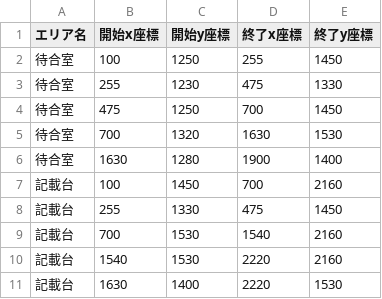
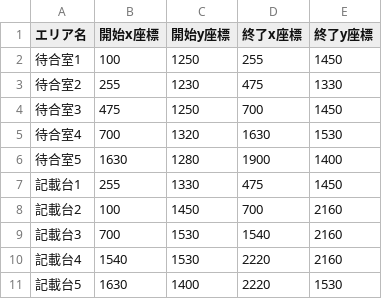
Before and after one commit to fye813/PaddleDetection, a CSV file: integrate_id/area_after.csv, drawn as a sheet.

```diff
--- a/integrate_id/area_after.csv
+++ b/integrate_id/area_after.csv
@@ -1,11 +1,11 @@
 エリア名,開始x座標,開始y座標,終了x座標,終了y座標
-待合室,100,1250,255,1450
-待合室,255,1230,475,1330
-待合室,475,1250,700,1450
-待合室,700,1320,1630,1530
-待合室,1630,1280,1900,1400
-記載台,100,1450,700,2160
-記載台,255,1330,475,1450
-記載台,700,1530,1540,2160
-記載台,1540,1530,2220,2160
-記載台,1630,1400,2220,1530
+待合室1,100,1250,255,1450
+待合室2,255,1230,475,1330
+待合室3,475,1250,700,1450
+待合室4,700,1320,1630,1530
+待合室5,1630,1280,1900,1400
+記載台1,255,1330,475,1450
+記載台2,100,1450,700,2160
+記載台3,700,1530,1540,2160
+記載台4,1540,1530,2220,2160
+記載台5,1630,1400,2220,1530
```
Also changed, not shown: integrate_id/area_after_color.csv, integrate_id/area_before.csv, 2 other files.
